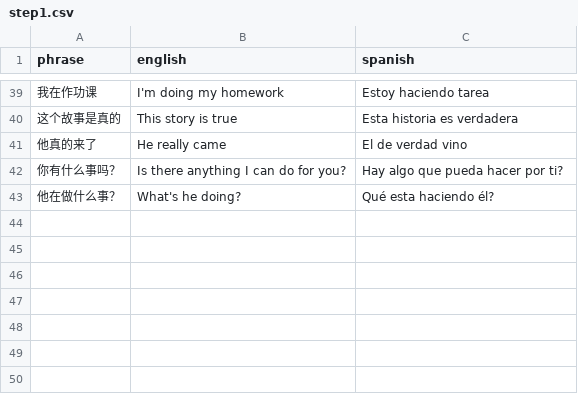
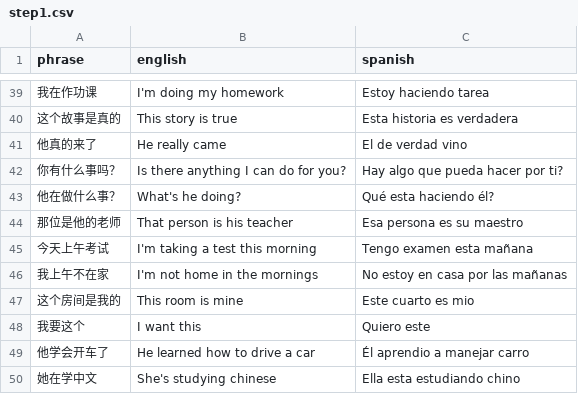
Before and after one commit to Vicfred/chinesephrases, a CSV file: step1.csv, drawn as a sheet; only a part is shown, gaps mark what is left out.

Commit message:
位 上午 这个 手 学

```diff
--- a/step1.csv
+++ b/step1.csv
@@ -43 +43,8 @@ phrase,english,spanish
 他在做什么事？,What's he doing?,Qué esta haciendo él?
+那位是他的老师,That person is his teacher,Esa persona es su maestro
+今天上午考试,I'm taking a test this morning,Tengo examen esta mañana
+我上午不在家,I'm not home in the mornings,No estoy en casa por las mañanas
+这个房间是我的,This room is mine,Este cuarto es mio
+我要这个,I want this, Quiero este
+他学会开车了,He learned how to drive a car,Él aprendio a manejar carro
+她在学中文,She's studying chinese,Ella esta estudiando chino
```
